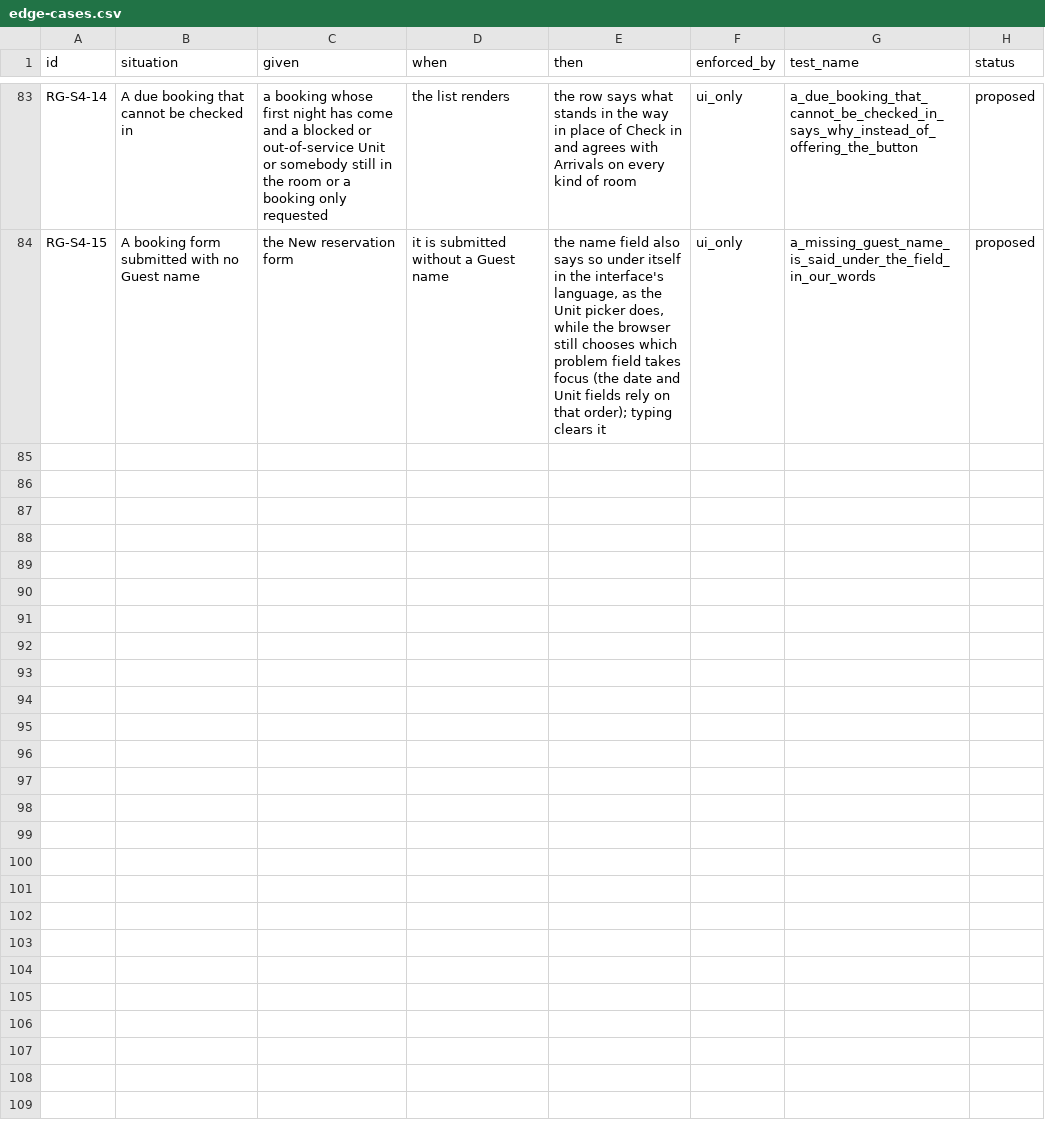
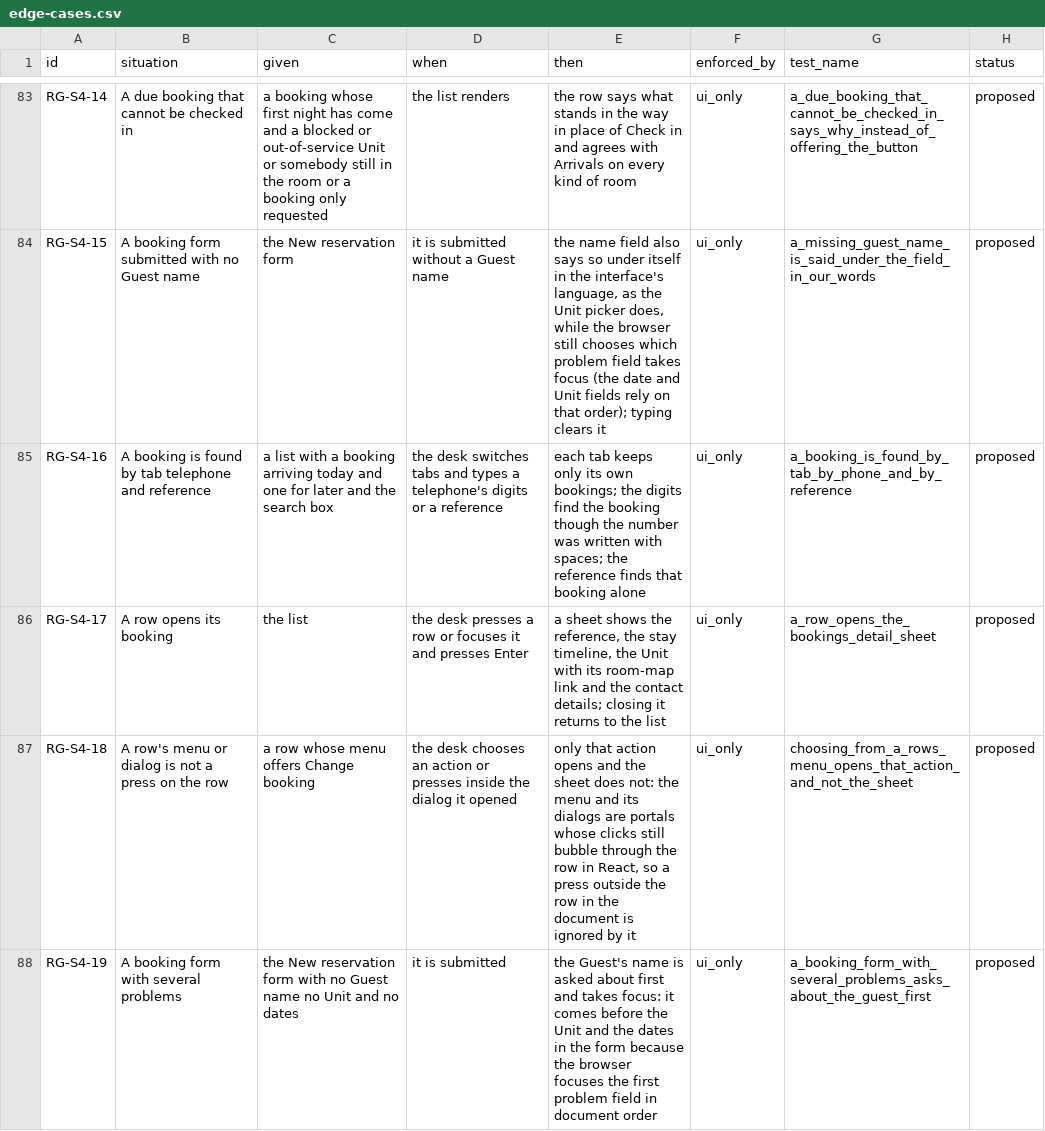
Before and after one commit to prizic/ranza, a CSV file: docs/features/reservations-and-guests/edge-cases.csv, drawn as a sheet; only a part is shown, gaps mark what is left out; the diff names each change by its address in the sheet, - before the commit and + after, or states it on an @@ line.

Commit message:
fix(reservations): a row menu choice never opens the sheet, the booking form asks the Guest first again, and the list's tabs, search and sheet are browser-tested
Choosing from a row's menu, or pressing inside the dialog it opened, bubbled
through the portal to the row and opened the detail sheet over the dialog;
the row now ignores presses that landed outside it in the document.
The booking form had been reordered to dates, Unit, Guest, so a blocked
submit focused the date proxy instead of the name (RG-S4-15, RG-S4-19);
the Guest is first in the form again.

```diff
--- a/docs/features/reservations-and-guests/edge-cases.csv
+++ b/docs/features/reservations-and-guests/edge-cases.csv
+row 85: RG-S4-16 | A booking is found by tab telephone and reference | a list with a booking arriving today and one for later and the search box | the desk switches tabs and types a telephone's digits or a reference | each tab keeps only its own bookings; the digits find the booking though the number was written with spaces; the reference finds that booking alone | ui_only | a_booking_is_found_by_tab_by_phone_and_by_reference | proposed
+row 86: RG-S4-17 | A row opens its booking | the list | the desk presses a row or focuses it and presses Enter | a sheet shows the reference, the stay timeline, the Unit with its room-map link and the contact details; closing it returns to the list | ui_only | a_row_opens_the_bookings_detail_sheet | proposed
+row 87: RG-S4-18 | A row's menu or dialog is not a press on the row | a row whose menu offers Change booking | the desk chooses an action or presses inside the dialog it opened | only that action opens and the sheet does not: the menu and its dialogs are portals whose clicks still bubble through the row in React, so a press outside the row in the document is ignored by it | ui_only | choosing_from_a_rows_menu_opens_that_action_and_not_the_sheet | proposed
+row 88: RG-S4-19 | A booking form with several problems | the New reservation form with no Guest name no Unit and no dates | it is submitted | the Guest's name is asked about first and takes focus: it comes before the Unit and the dates in the form because the browser focuses the first problem field in document order | ui_only | a_booking_form_with_several_problems_asks_about_the_guest_first | proposed
```
Also changed, not shown: 3 other files.
